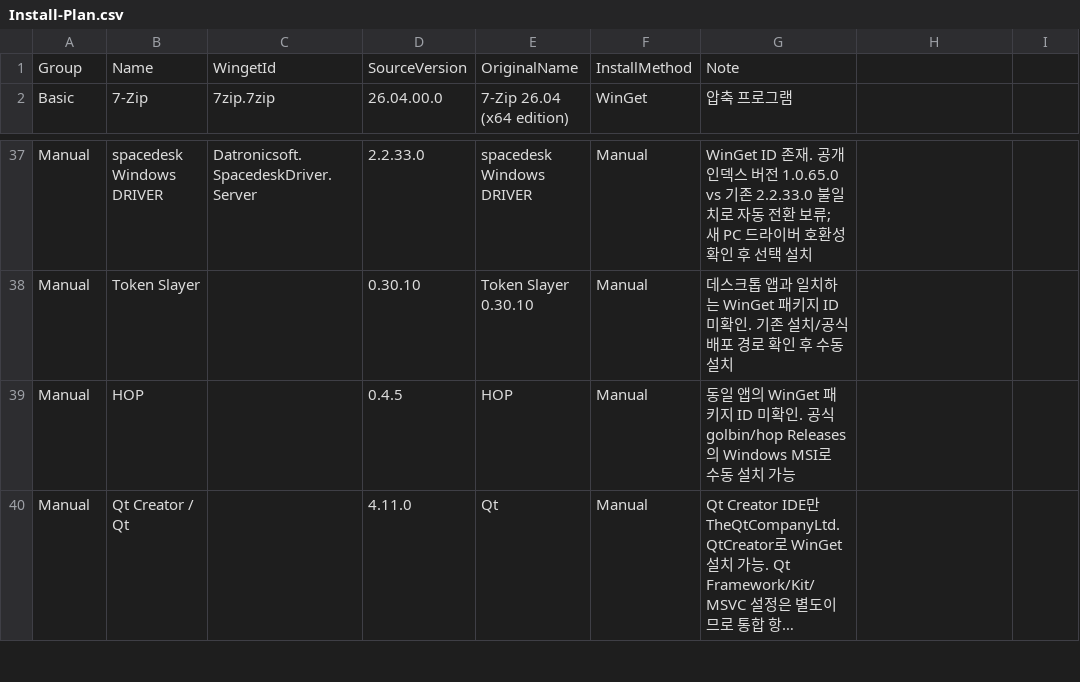
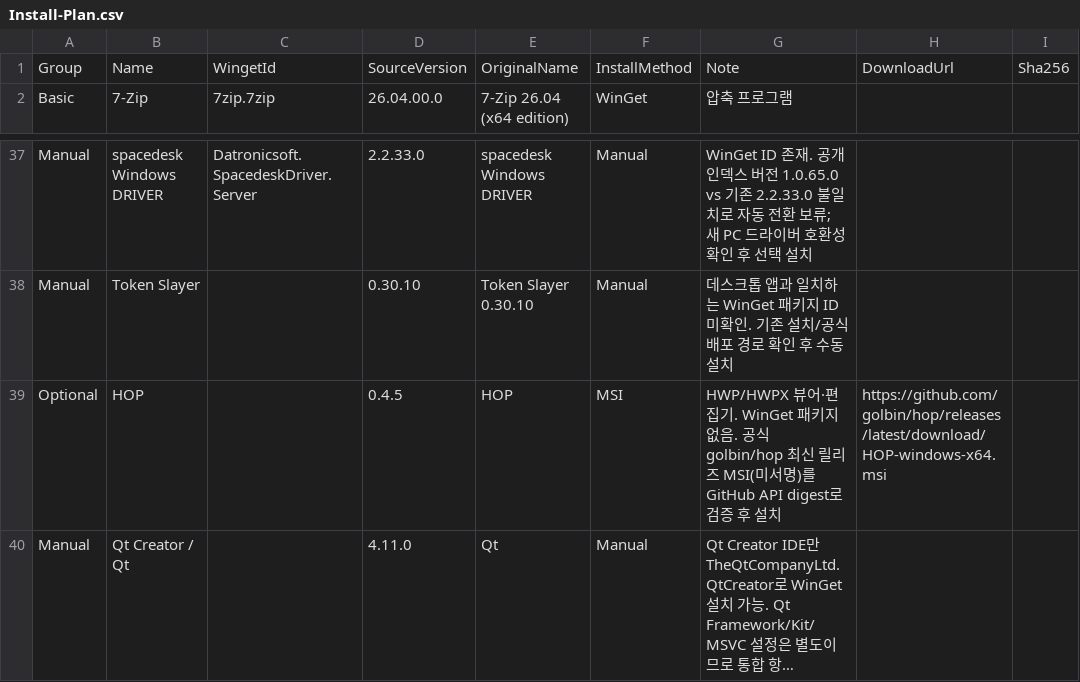
Before and after one commit to ongre01/Install-From-CSV, a CSV file: Install-Plan.csv, drawn as a sheet; only a part is shown, gaps mark what is left out; long unchanged cells end in …; the diff names each change by its address in the sheet, - before the commit and + after, or states it on an @@ line.

Commit message:
update installation script and CSV to support MSI downloads and improve error handling

```diff
--- a/Install-Plan.csv
+++ b/Install-Plan.csv
-H1: (empty)
+H1: DownloadUrl
-I1: (empty)
+I1: Sha256
-A39: Manual
+A39: Optional
-F39: Manual
+F39: MSI
-G39: 동일 앱의 WinGet 패키지 ID 미확인. 공식 golbin/hop Releases의 Windows MSI로 수동 설치 가능
+G39: HWP/HWPX 뷰어·편집기. WinGet 패키지 없음. 공식 golbin/hop 최신 릴리즈 MSI(미서명)를 GitHub API digest로 검증 후 설치
-H39: (empty)
+H39: https://github.com/golbin/hop/releases/latest/download/HOP-windows-x64.msi
```
Also changed, not shown: 2 other files.
